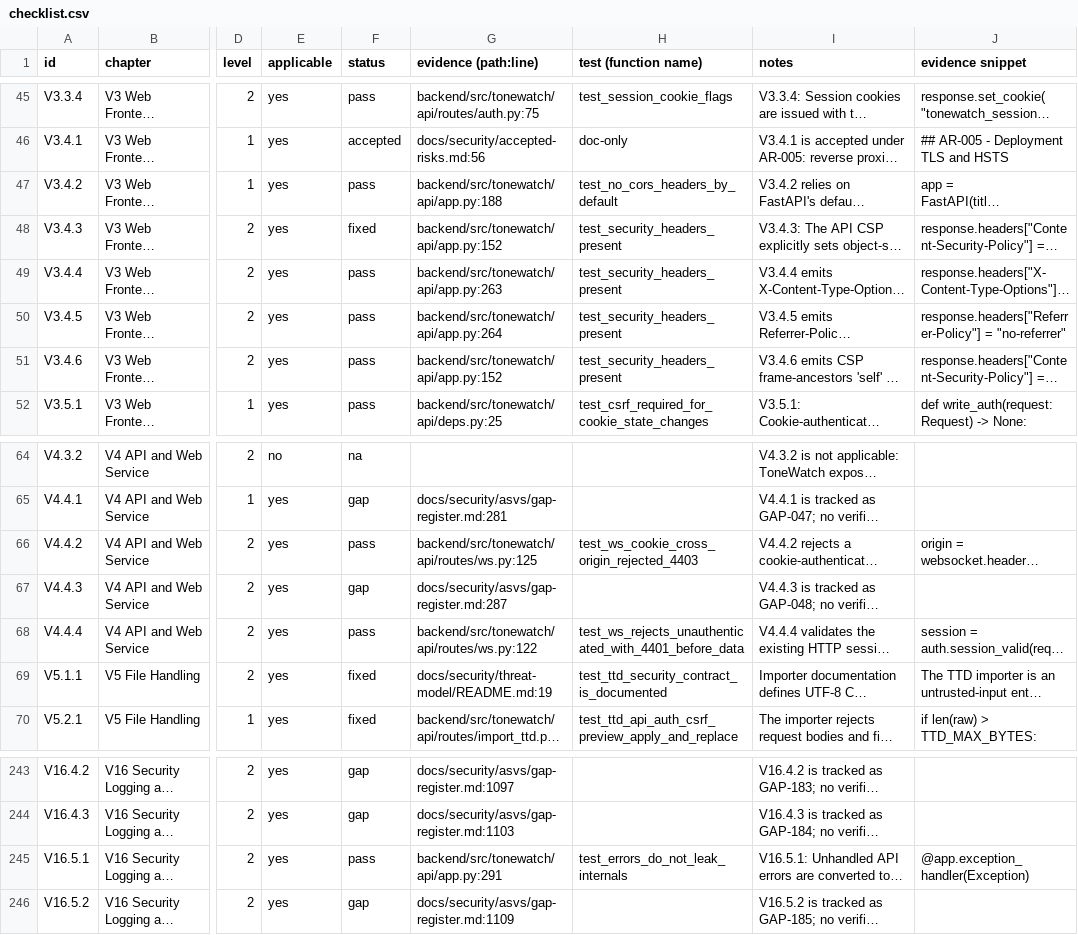
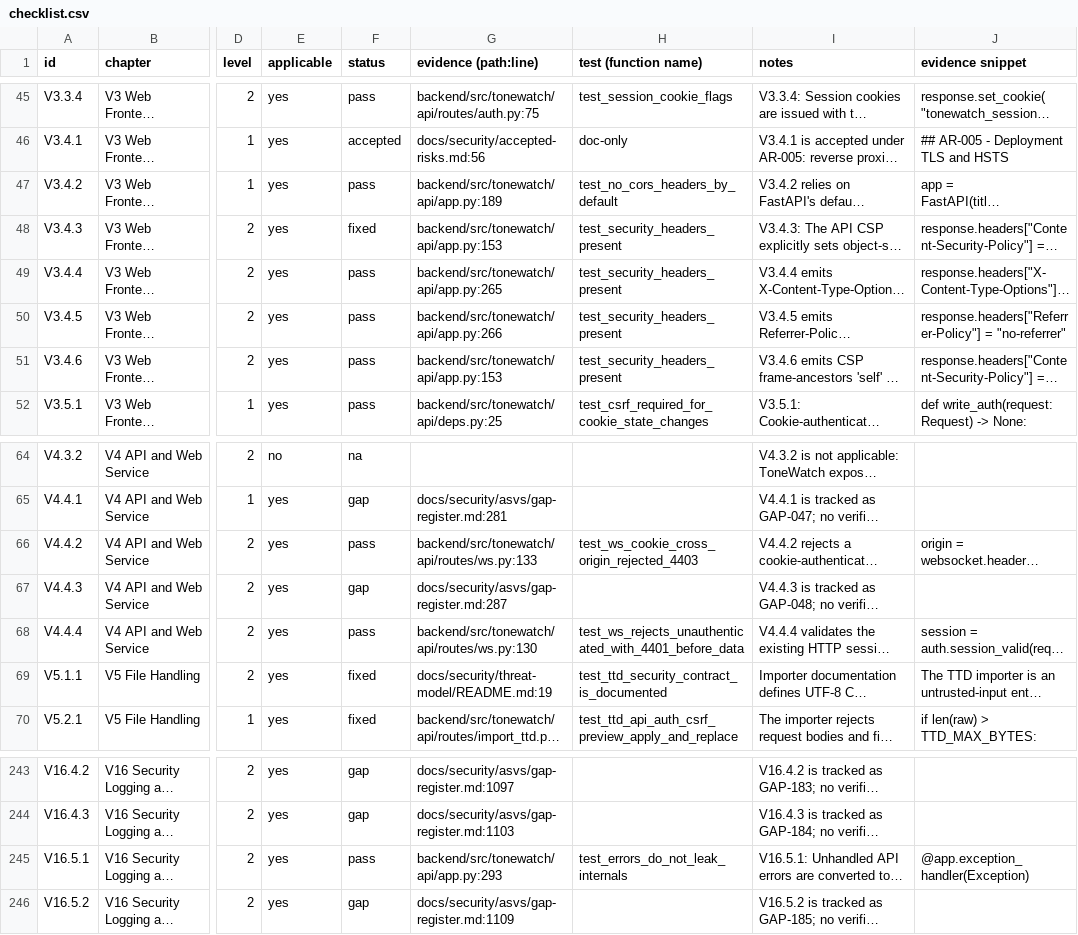
Before and after one commit to JustBeanie/tonewatch, a CSV file: docs/security/asvs/checklist.csv, drawn as a sheet; only a part is shown, gaps mark what is left out; long unchanged cells end in …; the diff names each change by its address in the sheet, - before the commit and + after, or states it on an @@ line.

```diff
--- a/docs/security/asvs/checklist.csv
+++ b/docs/security/asvs/checklist.csv
-G47 (evidence (path:line)): backend/src/tonewatch/api/app.py:188
+G47 (evidence (path:line)): backend/src/tonewatch/api/app.py:189
-G48 (evidence (path:line)): backend/src/tonewatch/api/app.py:152
+G48 (evidence (path:line)): backend/src/tonewatch/api/app.py:153
-G49 (evidence (path:line)): backend/src/tonewatch/api/app.py:263
+G49 (evidence (path:line)): backend/src/tonewatch/api/app.py:265
-G50 (evidence (path:line)): backend/src/tonewatch/api/app.py:264
+G50 (evidence (path:line)): backend/src/tonewatch/api/app.py:266
-G51 (evidence (path:line)): backend/src/tonewatch/api/app.py:152
+G51 (evidence (path:line)): backend/src/tonewatch/api/app.py:153
-G66 (evidence (path:line)): backend/src/tonewatch/api/routes/ws.py:125
+G66 (evidence (path:line)): backend/src/tonewatch/api/routes/ws.py:133
-G68 (evidence (path:line)): backend/src/tonewatch/api/routes/ws.py:122
+G68 (evidence (path:line)): backend/src/tonewatch/api/routes/ws.py:130
-G245 (evidence (path:line)): backend/src/tonewatch/api/app.py:291
+G245 (evidence (path:line)): backend/src/tonewatch/api/app.py:293
```
Also changed, not shown: 47 other files.
